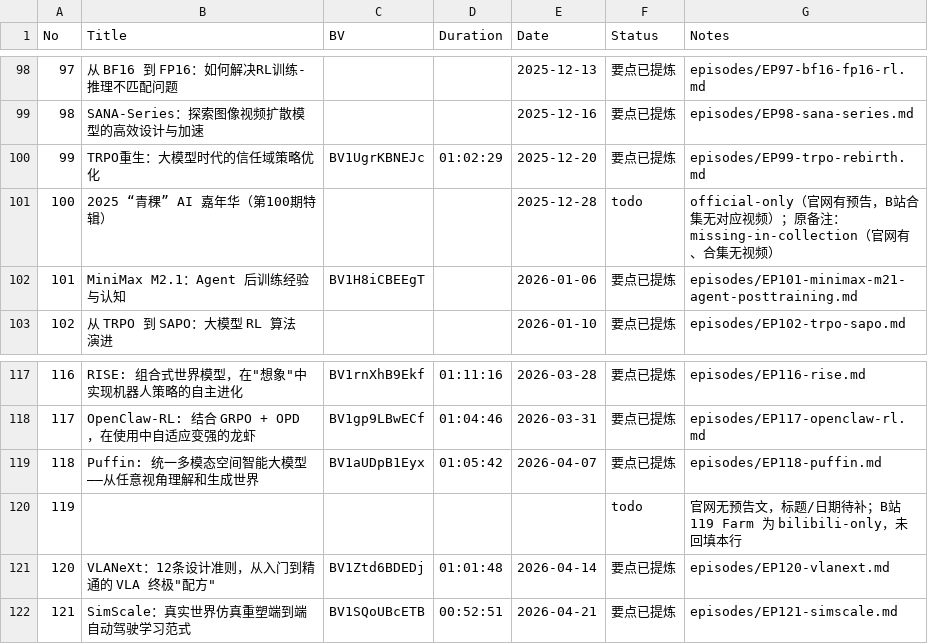
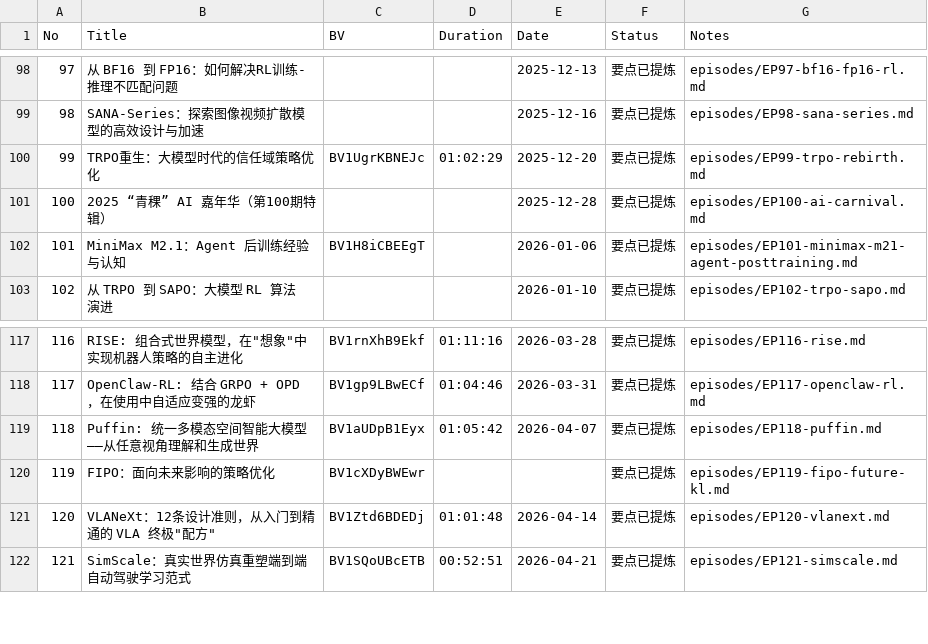
Before and after one commit to Papa-Panda/post-training, a CSV file: qingke-talk/watching-log.csv, drawn as a sheet; only a part is shown, gaps mark what is left out.

Commit message:
feat(qingke-talk): EP100 嘉年华活动综述 + EP119 台账关闭（累计162期）
EP100 基于官网活动页与议程海报整理（五板块主持/嘉宾名单完整，具体议题明确标注未披露）；EP119 官网期号确认即 FIPO，回填至既有字幕实录版。至此官网156期全覆盖，B站合集152视频全覆盖。

```diff
--- a/qingke-talk/watching-log.csv
+++ b/qingke-talk/watching-log.csv
@@ -100,3 +100,3 @@ No,Title,BV,Duration,Date,Status,Notes
 99,TRPO重生：大模型时代的信任域策略优化,BV1UgrKBNEJc,01:02:29,2025-12-20,要点已提炼,episodes/EP99-trpo-rebirth.md
-100,2025 “青稞” AI 嘉年华（第100期特辑）,,,2025-12-28,todo,official-only（官网有预告，B站合集无对应视频）；原备注：missing-in-collection（官网有、合集无视频）
+100,2025 “青稞” AI 嘉年华（第100期特辑）,,,2025-12-28,要点已提炼,episodes/EP100-ai-carnival.md
 101,MiniMax M2.1：Agent 后训练经验与认知,BV1H8iCBEEgT,,2026-01-06,要点已提炼,episodes/EP101-minimax-m21-agent-posttraining.md
@@ -119,3 +119,3 @@ No,Title,BV,Duration,Date,Status,Notes
 118,Puffin: 统一多模态空间智能大模型——从任意视角理解和生成世界,BV1aUDpB1Eyx,01:05:42,2026-04-07,要点已提炼,episodes/EP118-puffin.md
-119,,,,,todo,官网无预告文，标题/日期待补；B站119 Farm 为 bilibili-only，未回填本行
+119,FIPO：面向未来影响的策略优化,BV1cXDyBWEwr,,,要点已提炼,episodes/EP119-fipo-future-kl.md
 120,"VLANeXt：12条设计准则，从入门到精通的 VLA 终极""配方""",BV1Ztd6BDEDj,01:01:48,2026-04-14,要点已提炼,episodes/EP120-vlanext.md
```
Also changed, not shown: qingke-talk/episode-index.csv, 2 other files.
